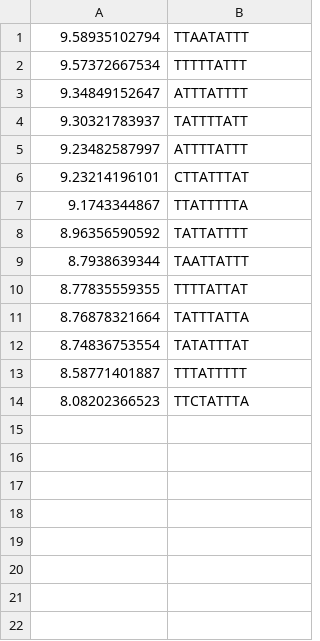
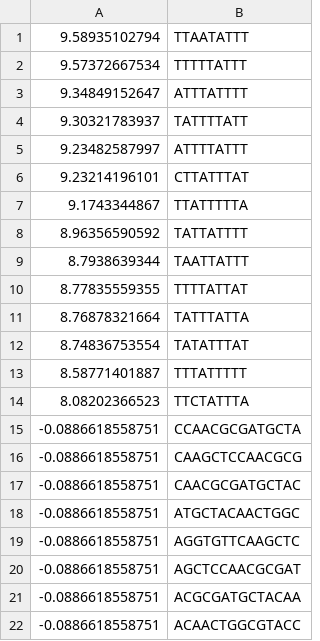
Before and after one commit to shwetabhandare/PySG, a CSV file: src/resources/testKmers.csv, drawn as a sheet; the diff names each change by its address in the sheet, - before the commit and + after, or states it on an @@ line.

Commit message:
Changes :
1. Only retrieve positive values for k-spectrum kernel.
2. Create a list of unique k-mers added.
3. Function to find the number of predicted k-mers in real kmers.

```diff
--- a/src/resources/testKmers.csv
+++ b/src/resources/testKmers.csv
+row 15: -0.0886618558751 | CCAACGCGATGCTA
+row 16: -0.0886618558751 | CAAGCTCCAACGCG
+row 17: -0.0886618558751 | CAACGCGATGCTAC
+row 18: -0.0886618558751 | ATGCTACAACTGGC
+row 19: -0.0886618558751 | AGGTGTTCAAGCTC
+row 20: -0.0886618558751 | AGCTCCAACGCGAT
+row 21: -0.0886618558751 | ACGCGATGCTACAA
+row 22: -0.0886618558751 | ACAACTGGCGTACC
```
Also changed, not shown: 2 other files.
